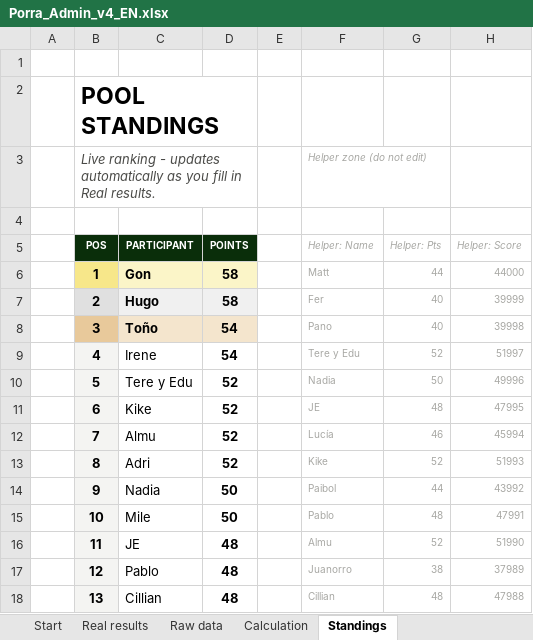
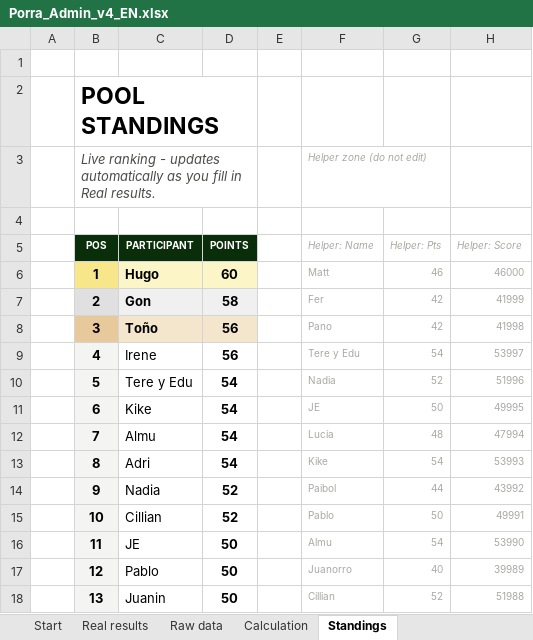
Before and after one commit to jose-reveni/porra2026, an Excel workbook: Porra_Admin_v4_EN.xlsx, sheet Standings, drawn as a sheet; only a part is shown; values as stored, in another font and other column widths than the file's, no borders; charts and pictures not drawn; the diff covers the shown part only; the diff names each change by its address in the sheet, - before the commit and + after, or states it on an @@ line.

```diff
--- a/Porra_Admin_v4_EN.xlsx (sheet Standings)
+++ b/Porra_Admin_v4_EN.xlsx (sheet Standings)
-C6 (PARTICIPANT): Gon
+C6 (PARTICIPANT): Hugo
-D6 (POINTS): 58
+D6 (POINTS): 60
-G6 (Helper: Pts): 44
+G6 (Helper: Pts): 46
-H6 (Helper: Score): 44000
+H6 (Helper: Score): 46000
-C7 (PARTICIPANT): Hugo
+C7 (PARTICIPANT): Gon
-G7:G8 (Helper: Pts): 40
+G7:G8 (Helper: Pts): 42
-H7 (Helper: Score): 39999
+H7 (Helper: Score): 41999
-D8:D9 (POINTS): 54
+D8:D9 (POINTS): 56
-H8 (Helper: Score): 39998
+H8 (Helper: Score): 41998
-G9 (Helper: Pts): 52
+G9 (Helper: Pts): 54
-H9 (Helper: Score): 51997
+H9 (Helper: Score): 53997
-D10:D13 (POINTS): 52
+D10:D13 (POINTS): 54
-G10 (Helper: Pts): 50
+G10 (Helper: Pts): 52
-H10 (Helper: Score): 49996
+H10 (Helper: Score): 51996
-G11 (Helper: Pts): 48
+G11 (Helper: Pts): 50
-H11 (Helper: Score): 47995
+H11 (Helper: Score): 49995
-G12 (Helper: Pts): 46
+G12 (Helper: Pts): 48
-H12 (Helper: Score): 45994
+H12 (Helper: Score): 47994
-G13 (Helper: Pts): 52
+G13 (Helper: Pts): 54
-H13 (Helper: Score): 51993
+H13 (Helper: Score): 53993
-D14:D15 (POINTS): 50
+D14:D15 (POINTS): 52
-C15 (PARTICIPANT): Mile
+C15 (PARTICIPANT): Cillian
-G15 (Helper: Pts): 48
+G15 (Helper: Pts): 50
-H15 (Helper: Score): 47991
+H15 (Helper: Score): 49991
-D16:D18 (POINTS): 48
+D16:D18 (POINTS): 50
-G16 (Helper: Pts): 52
+G16 (Helper: Pts): 54
-H16 (Helper: Score): 51990
+H16 (Helper: Score): 53990
-G17 (Helper: Pts): 38
+G17 (Helper: Pts): 40
-H17 (Helper: Score): 37989
+H17 (Helper: Score): 39989
-C18 (PARTICIPANT): Cillian
+C18 (PARTICIPANT): Juanin
-G18 (Helper: Pts): 48
+G18 (Helper: Pts): 52
-H18 (Helper: Score): 47988
+H18 (Helper: Score): 51988
```
Also changed, not shown: 36 edited cells elsewhere in this sheet, sheet Calculation, sheet Real results, 1 other file.
